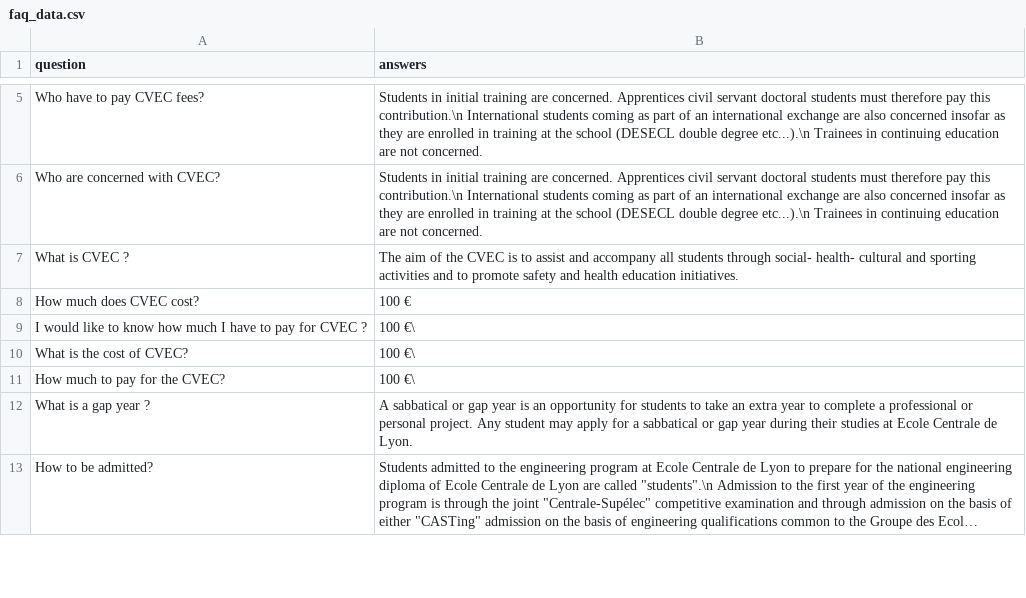
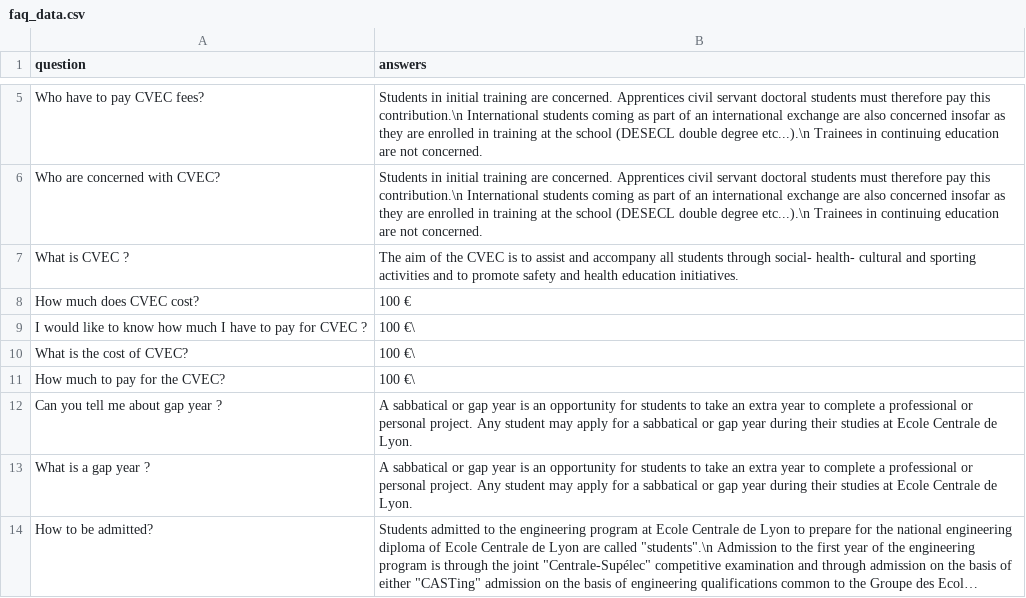
Before and after one commit to S12P/Chat_Bot, a CSV file: data/faq_data.csv, drawn as a sheet; only a part is shown, gaps mark what is left out; long unchanged cells end in ….

Commit message:
Update faq_data.csv

```diff
--- a/data/faq_data.csv
+++ b/data/faq_data.csv
@@ -11,2 +11,3 @@ What is the cost of CVEC?,100 €\
 How much to pay for the CVEC?, 100 €\
+Can you tell me about gap year ?,A sabbatical or gap year is an opportunity for students to take an extra year to complete a professional or personal project. Any student may apply for a sabbatical or gap year during their studies at Ecole Centrale de Lyon.
 What is a gap year ?,A sabbatical or gap year is an opportunity for students to take an extra year to complete a professional or personal project. Any student may apply for a sabbatical or gap year during their studies at Ecole Centrale de Lyon.
```
